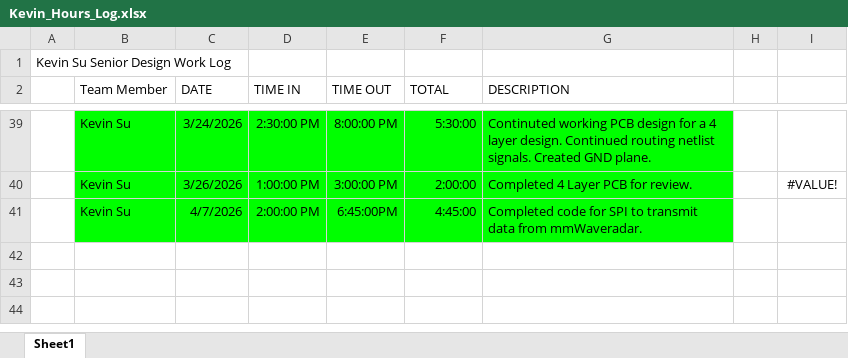
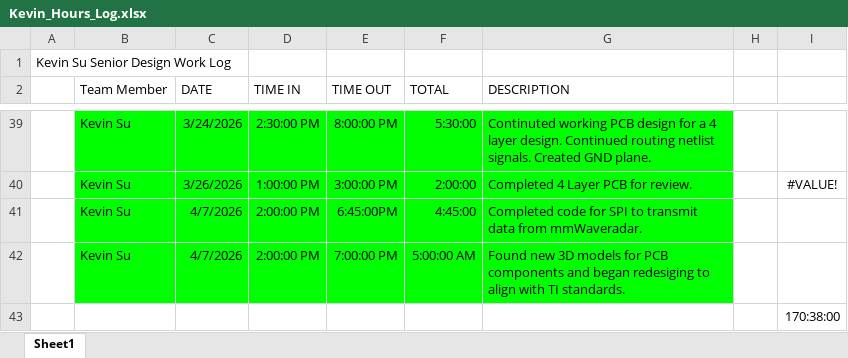
Before and after one commit to kevinsu-rgb/Senior_Design_TI_Project, an Excel workbook: Work_Log/Kevin_Hours_Log.xlsx, sheet Sheet1, drawn as a sheet; only a part is shown, gaps mark what is left out; values as stored, in another font and other column widths than the file's, no borders; the diff names each change by its address in the sheet, - before the commit and + after, or states it on an @@ line.

Commit message:
Pushing updates

```diff
--- a/Work_Log/Kevin_Hours_Log.xlsx (sheet Sheet1)
+++ b/Work_Log/Kevin_Hours_Log.xlsx (sheet Sheet1)
+row 42:  | Kevin Su | 4/7/2026 | 2:00:00 PM | 7:00:00 PM | 5:00:00 AM | Found new 3D models for PCB components and began redesiging to align with TI standards.
+row 43:  |  |  |  |  |  |  |  | 170:38:00
```
